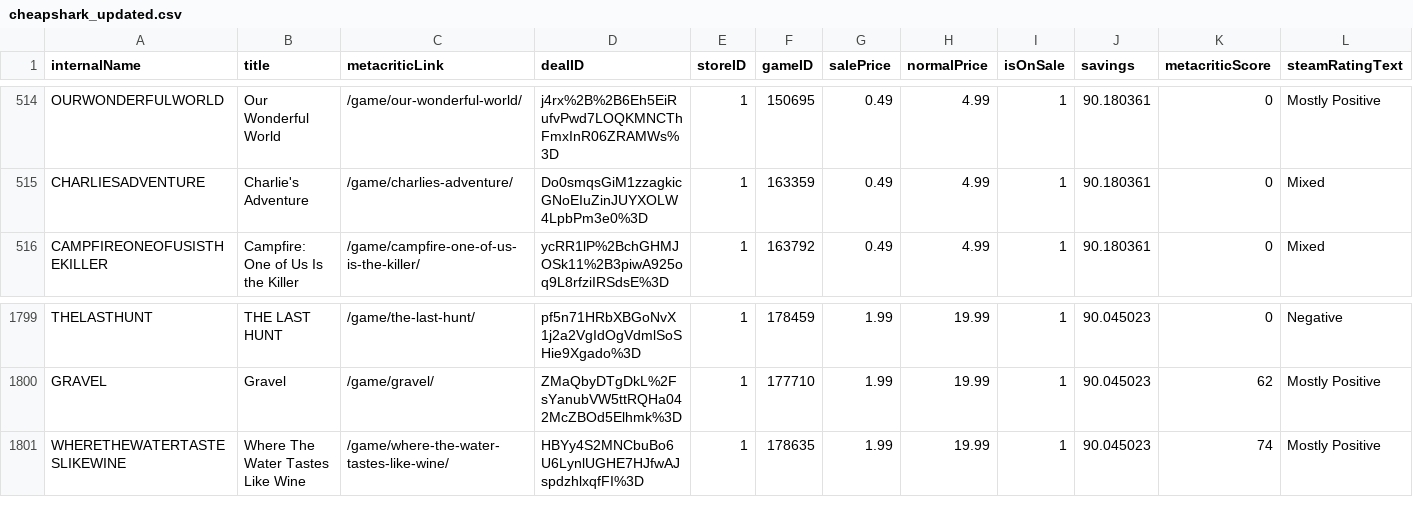
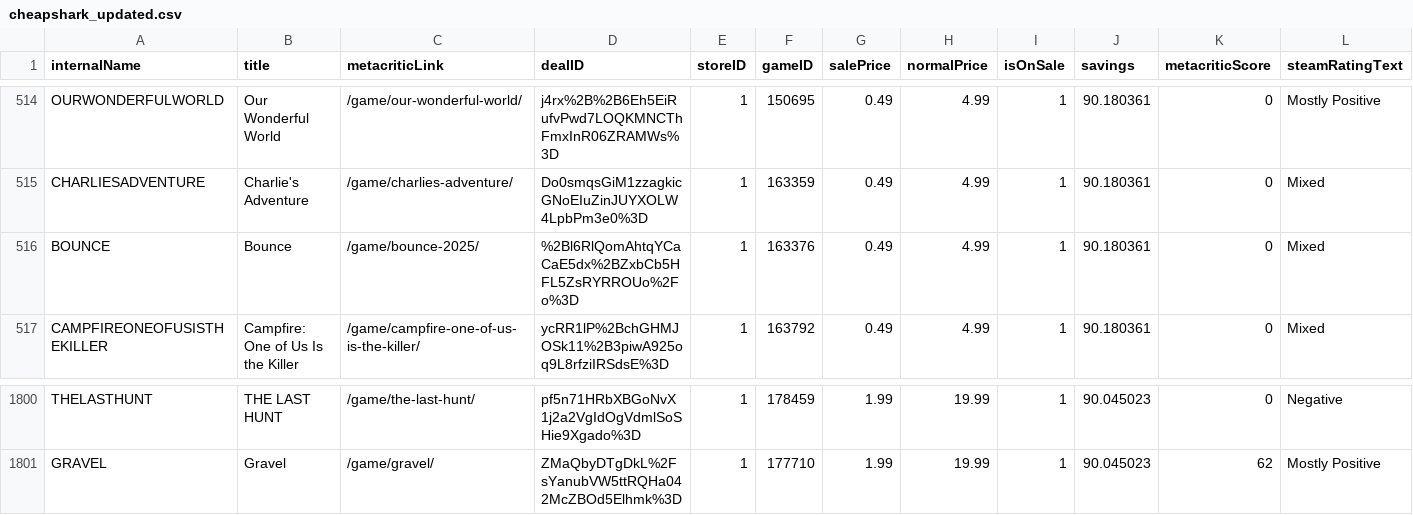
Before and after one commit to haiyib/foundations-final-project, a CSV file: cheapshark_updated.csv, drawn as a sheet; only a part is shown, gaps mark what is left out; removed rows and columns are numbered as before the commit, all else as after; rows hold the shown columns only; the diff names each change by its address in the sheet, - before the commit and + after, or states it on an @@ line.

```diff
--- a/cheapshark_updated.csv
+++ b/cheapshark_updated.csv
+row 516: BOUNCE | Bounce | /game/bounce-2025/ | %2Bl6RlQomAhtqYCaCaE5dx%2BZxbCb5HFL5ZsRYRROUo%2Fo%3D | 1 | 163376 | 0.49 | 4.99 | 1 | 90.180361 | 0 | Mixed
-row 1801: WHERETHEWATERTASTESLIKEWINE | Where The Water Tastes Like Wine | /game/where-the-water-tastes-like-wine/ | HBYy4S2MNCbuBo6U6LynlUGHE7HJfwAJspdzhlxqfFI%3D | 1 | 178635 | 1.99 | 19.99 | 1 | 90.045023 | 74 | Mostly Positive
```
Also changed, not shown: steam_deals_top20_rangeplot.csv, 1 other file.
